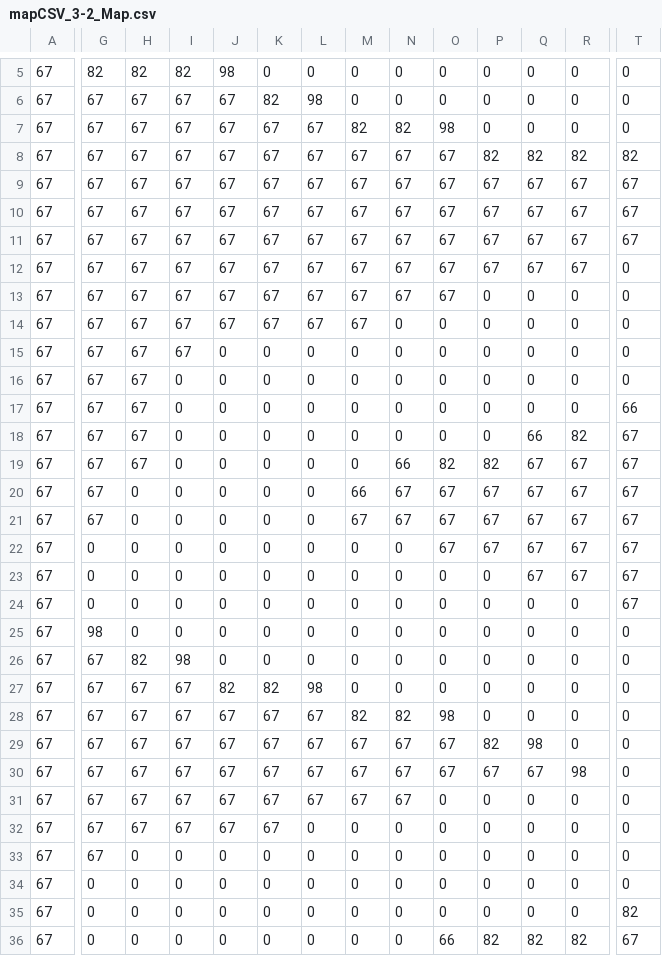
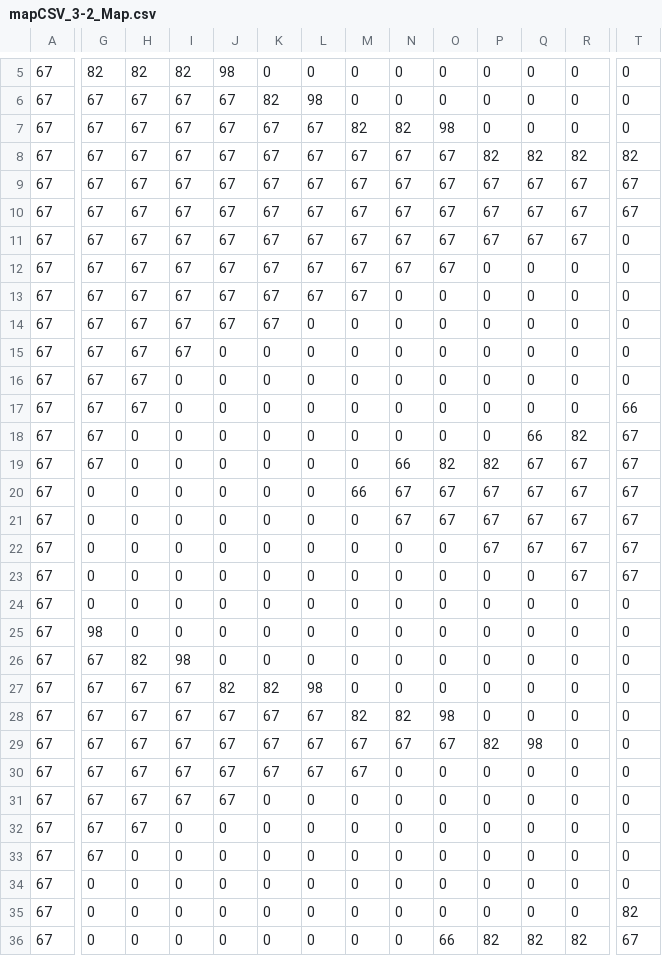
Before and after one commit to athern/chameleon-quest, a CSV file: Chameleon Quest/assets/mapCSV_3-2_Map.csv, drawn as a sheet; only a part is shown, gaps mark what is left out; removed rows and columns are numbered as before the commit, all else as after; rows hold the shown columns only; the diff covers the shown part only; the diff names each change by its address in the sheet, - before the commit and + after, or states it on an @@ line.

```diff
--- a/Chameleon Quest/assets/mapCSV_3-2_Map.csv
+++ b/Chameleon Quest/assets/mapCSV_3-2_Map.csv
-row 10: 67 | 67 | 67 | 67 | 67 | 67 | 67 | 67 | 67 | 67 | 67 | 67 | 67 | 67
+row 14: 67 | 67 | 67 | 67 | 67 | 67 | 0 | 0 | 0 | 0 | 0 | 0 | 0 | 0
-H18:H19: 67
+H18:H19: 0
-G20:G21: 67
+G20:G21: 0
-M21: 67
+M21: 0
-O22: 67
+O22: 0
-Q23: 67
+Q23: 0
-T24: 67
+T24: 0
-N30:N31: 67
+N30:N31: 0
-O30: 67
+O30: 0
-P30: 67
+P30: 0
-Q30: 67
+Q30: 0
-R30: 98
+R30: 0
-K31:K32: 67
+K31:K32: 0
-L31: 67
+L31: 0
-M31: 67
+M31: 0
-I32: 67
+I32: 0
-J32: 67
+J32: 0
```
Also changed, not shown: 5 edited cells elsewhere in this file, Chameleon Quest/assets/mapCSV_3-6_Map.csv, 12 other files.
